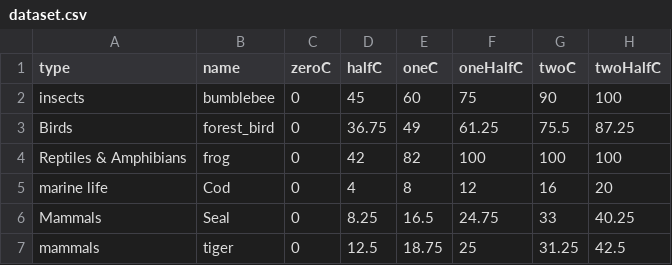
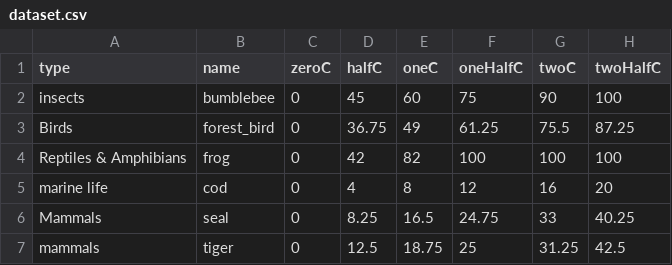
Before and after one commit to COHL7500/cdv-2023-project, a CSV file: dataset.csv, drawn as a sheet; only a part is shown; the diff names each change by its address in the sheet, - before the commit and + after, or states it on an @@ line.

```diff
--- a/dataset.csv
+++ b/dataset.csv
-B5 (name): Cod
+B5 (name): cod
-B6 (name): Seal
+B6 (name): seal
```
Also changed, not shown: 13 other files.
